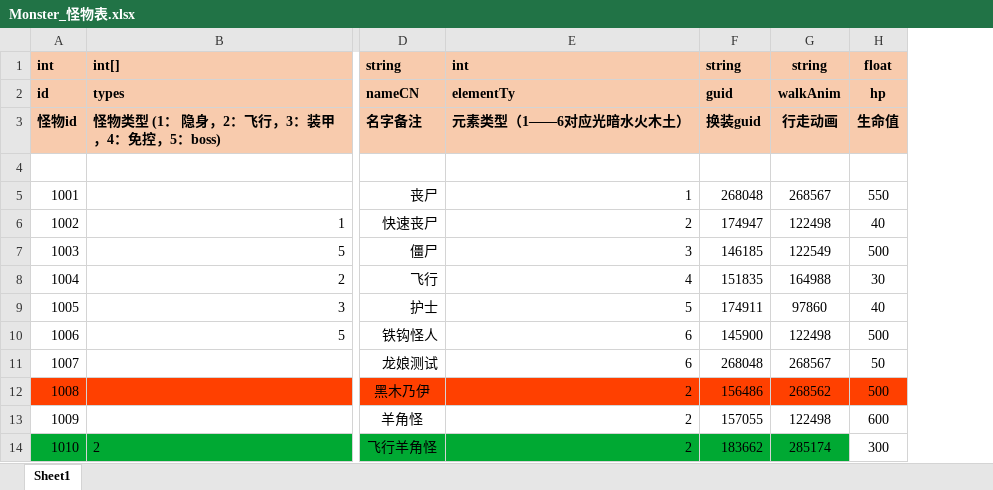
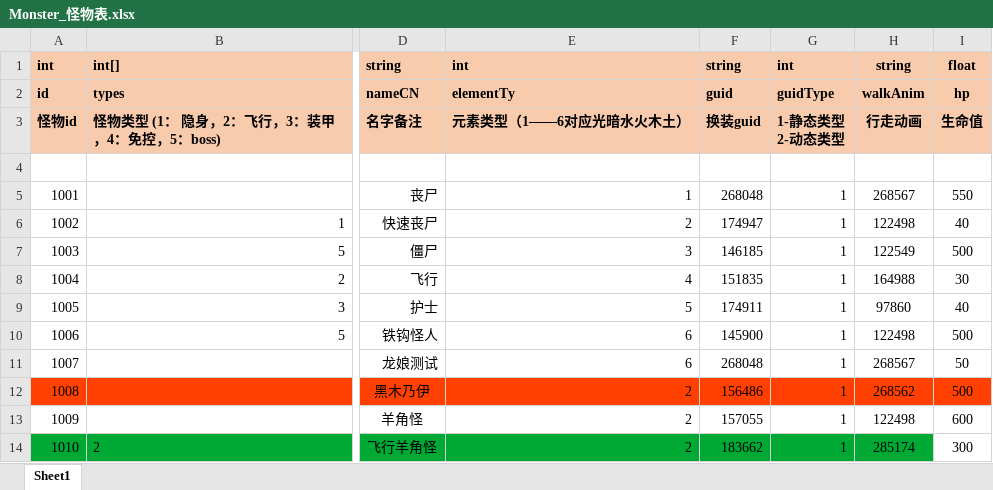
Before and after one commit to mobox-lab/dragonverse, an Excel workbook: nevergiveup/Excel/Monster_怪物表.xlsx, sheet Sheet1, drawn as a sheet; only a part is shown, gaps mark what is left out; values as stored, in another font and other column widths than the file's, no borders; ↵ is a line break in a cell; the diff names each change by its address in the sheet, - before the commit and + after, or states it on an @@ line.

```diff
--- a/nevergiveup/Excel/Monster_怪物表.xlsx (sheet Sheet1)
+++ b/nevergiveup/Excel/Monster_怪物表.xlsx (sheet Sheet1)
+column G, rows 1-14: int | guidType | 1-静态类型 ↵ 2-动态类型 |  | 1 | 1 | 1 | 1 | 1 | 1 | 1 | 1 | 1 | 1
```
Also changed, not shown: 5 other files.
